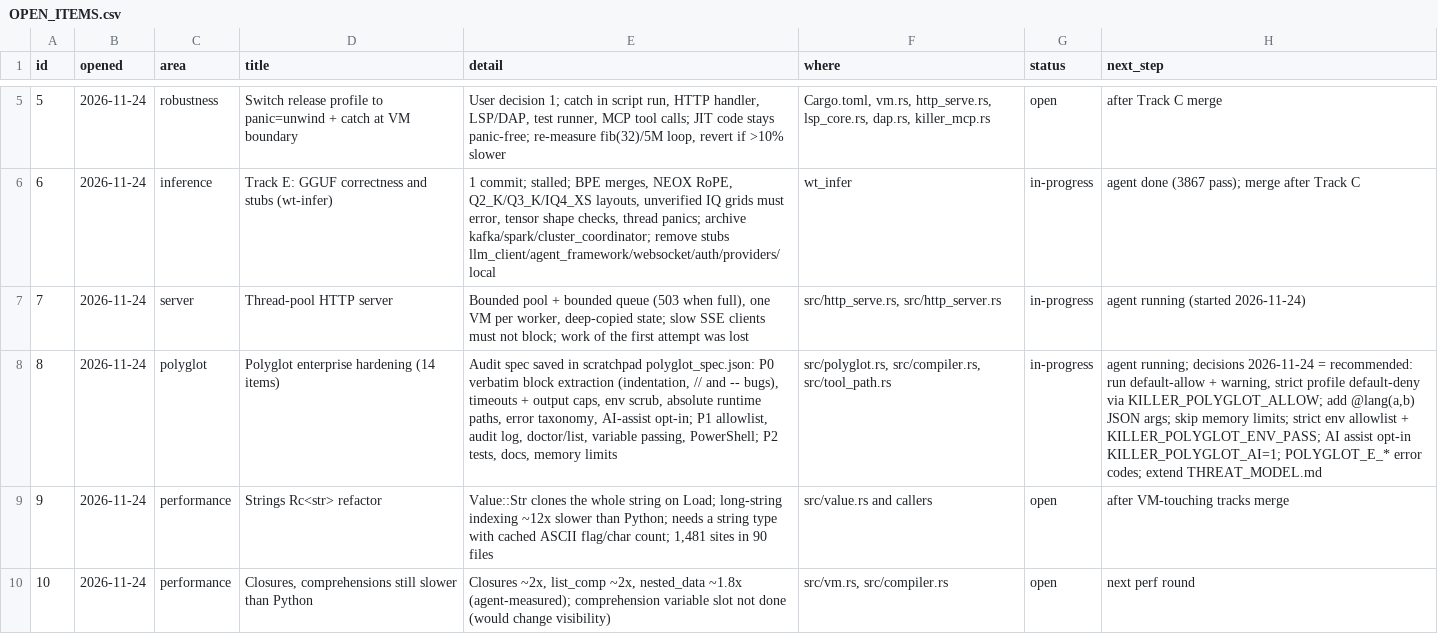
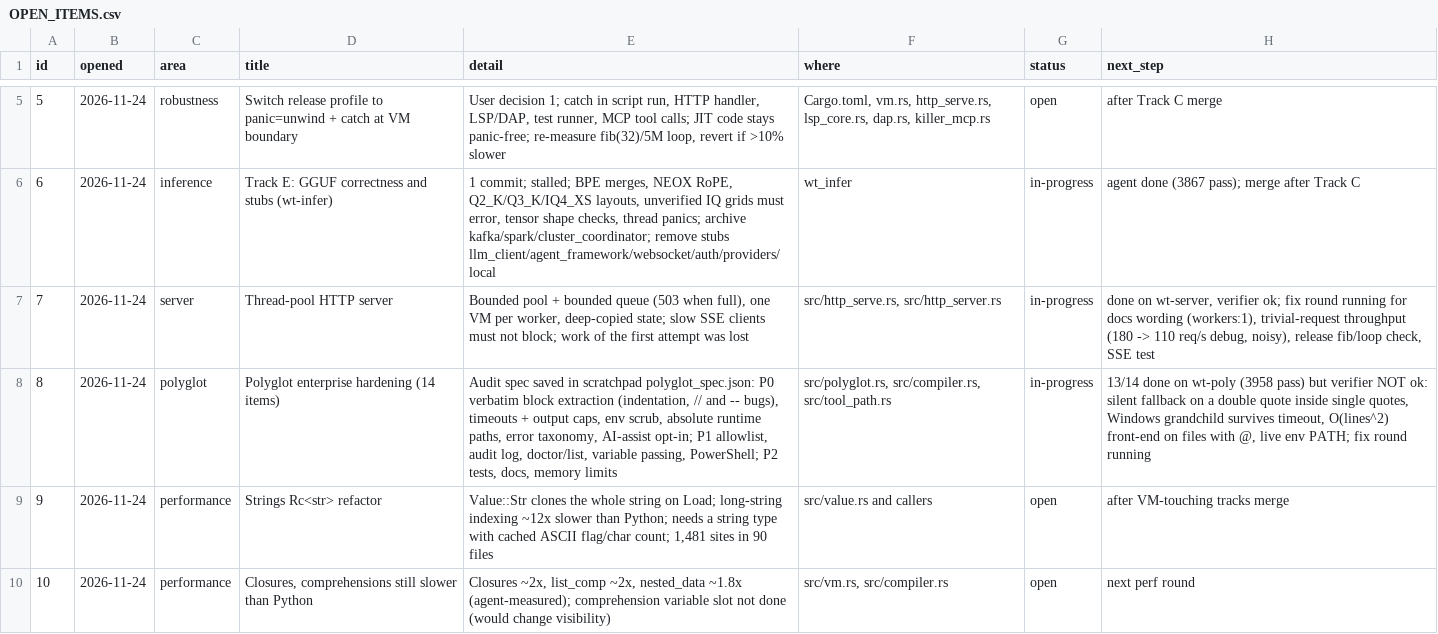
Before and after one commit to arunkatherashala/Killer, a CSV file: OPEN_ITEMS.csv, drawn as a sheet; only a part is shown, gaps mark what is left out; the diff names each change by its address in the sheet, - before the commit and + after, or states it on an @@ line.

```diff
--- a/OPEN_ITEMS.csv
+++ b/OPEN_ITEMS.csv
-H7 (next_step): agent running (started 2026-11-24)
+H7 (next_step): done on wt-server, verifier ok; fix round running for docs wording (workers:1), trivial-request throughput (180 -> 110 req/s debug, noisy), release fib/loop check, SSE test
-H8 (next_step): agent running; decisions 2026-11-24 = recommended: run default-allow + warning, strict profile default-deny via KILLER_POLYGLOT_ALLOW; add @lang(a,b) JSON args; skip memory limits; strict env allowlist + KILLER_POLYGLOT_ENV_PASS; AI assist opt-in KILLER_POLYGLOT_AI=1; POLYGLOT_E_* error codes; extend THREAT_MODEL.md
+H8 (next_step): 13/14 done on wt-poly (3958 pass) but verifier NOT ok: silent fallback on a double quote inside single quotes, Windows grandchild survives timeout, O(lines^2) front-end on files with @, live env PATH; fix round running
```
